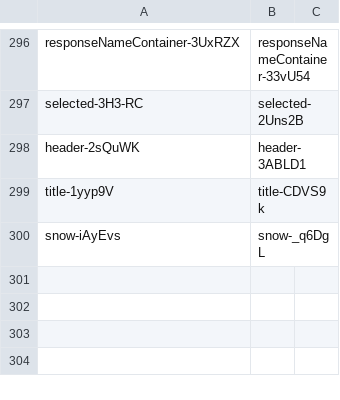
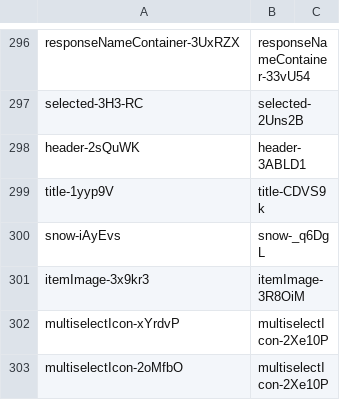
Before and after one commit to qwerasd205/DiscordClassChanges, a CSV file: differences.csv, drawn as a sheet; only a part is shown, gaps mark what is left out.

Commit message:
"40532.f171288b35e66d5be3ac.css"

```diff
--- a/differences.csv
+++ b/differences.csv
@@ -300 +300,4 @@ title-1yyp9V,title-CDVS9k
 snow-iAyEvs,snow-_q6DgL
+itemImage-3x9kr3,itemImage-3R8OiM
+multiselectIcon-xYrdvP,multiselectIcon-2Xe10P
+multiselectIcon-2oMfbO,multiselectIcon-2Xe10P
```
